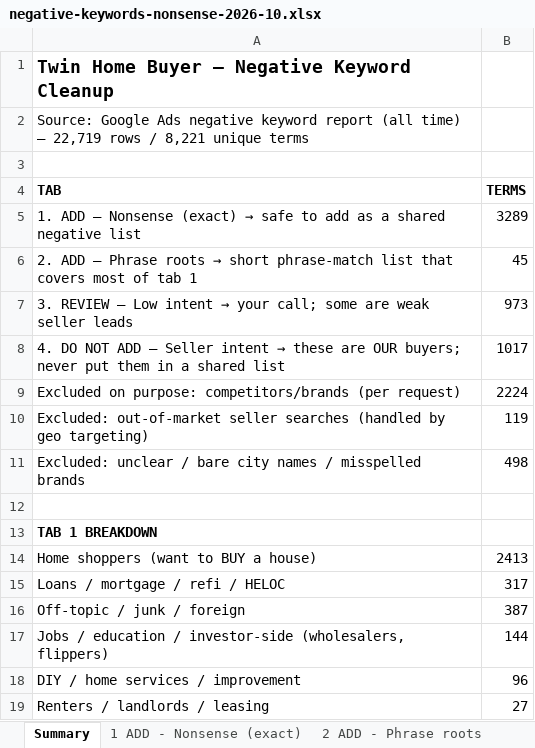
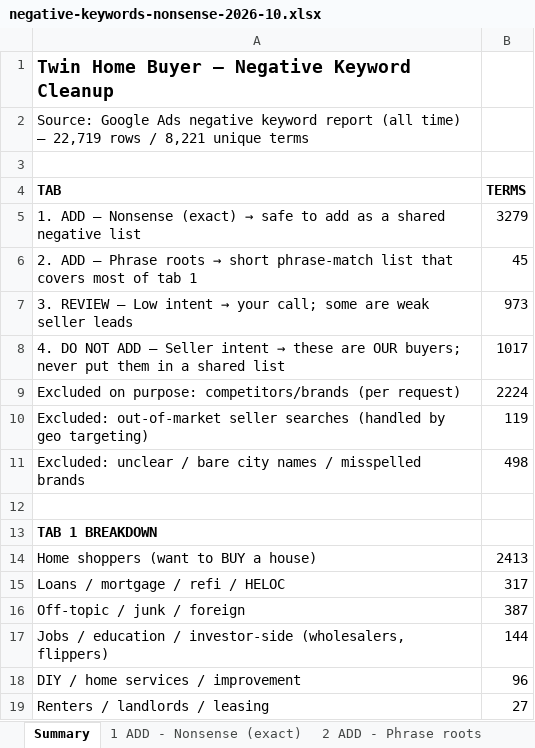
Before and after one commit to juantwinhomes/Juan-Diaz-CEO-Twin-Home-Buyer, an Excel workbook: marketing/google-ads/negative-keywords-nonsense-2026-10.xlsx, sheet Summary, drawn as a sheet; values as stored, in another font and other column widths than the file's, no borders; the diff names each change by its address in the sheet, - before the commit and + after, or states it on an @@ line.

```diff
--- a/marketing/google-ads/negative-keywords-nonsense-2026-10.xlsx (sheet Summary)
+++ b/marketing/google-ads/negative-keywords-nonsense-2026-10.xlsx (sheet Summary)
-B5 (TERMS): 3289
+B5 (TERMS): 3279
```
Also changed, not shown: sheet 1 ADD - Nonsense (exact), 2 other files.
